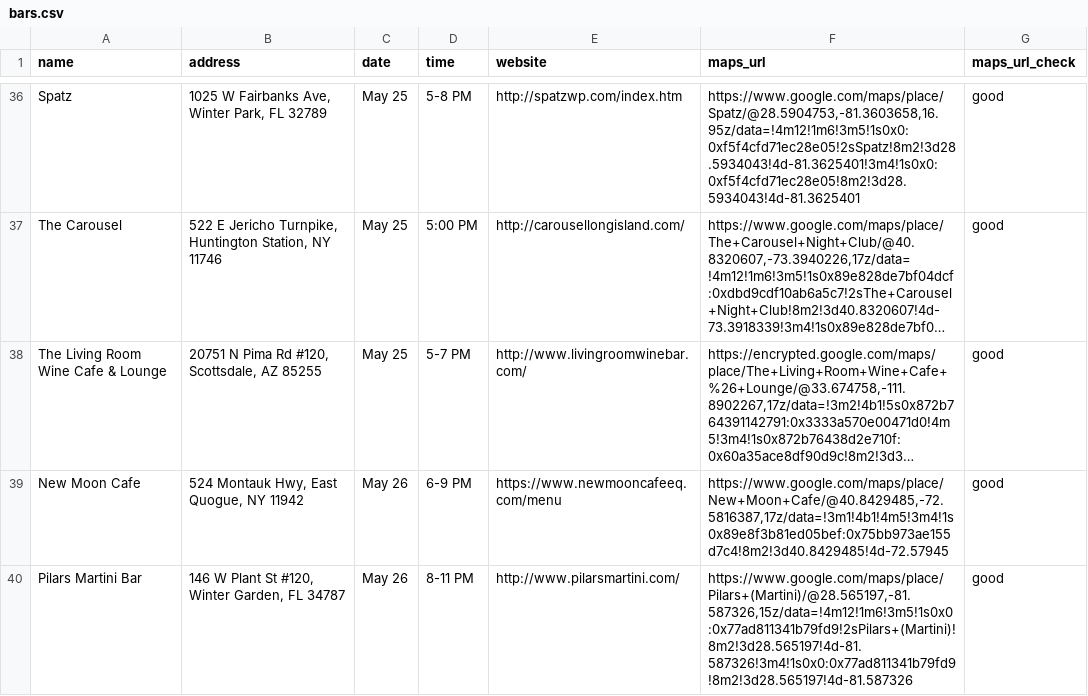
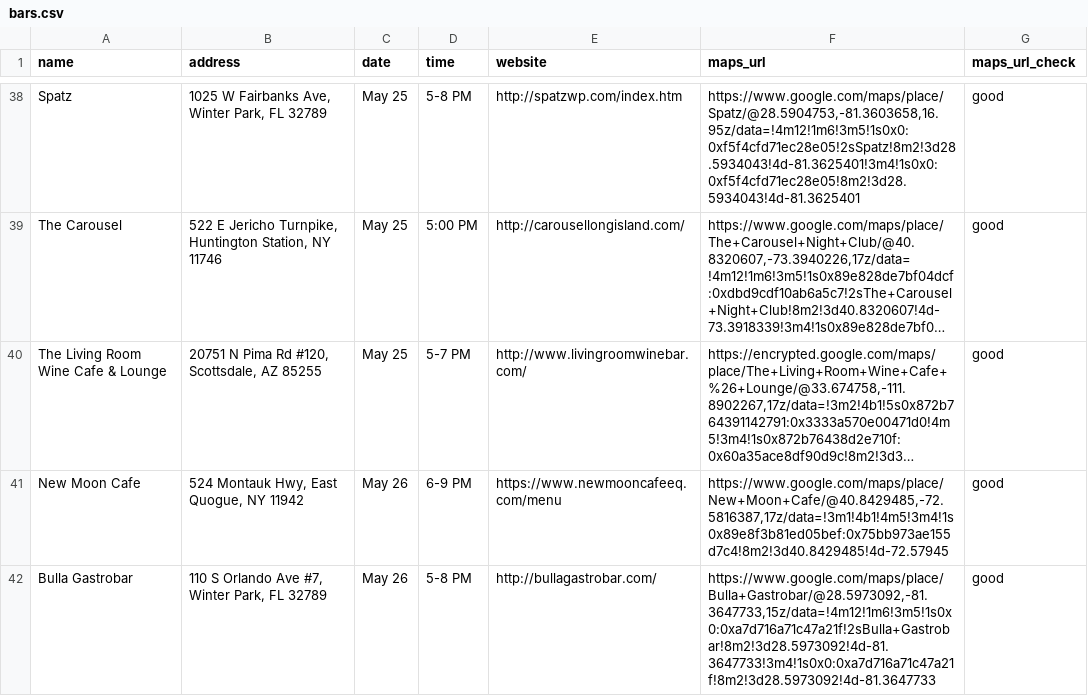
Before and after one commit to russian-standard-vodka/muleweek, a CSV file: bars.csv, drawn as a sheet; only a part is shown, gaps mark what is left out; the shorter side is filled out with more unchanged rows; long unchanged cells end in …; the diff covers the shown part only; the diff names each change by its address in the sheet, - before the commit and + after, or states it on an @@ line.

Commit message:
Update bars.csv

```diff
--- a/bars.csv
+++ b/bars.csv
+row 42: Bulla Gastrobar | 110 S Orlando Ave #7, Winter Park, FL 32789 | May 26 | 5-8 PM | http://bullagastrobar.com/ | https://www.google.com/maps/place/Bulla+Gastrobar/@28.5973092,-81.3647733,15z/data=!4m12!1m6!3m5!1s0x0:0xa7d716a71c47a21f!2sBulla+Gastrobar!8m2!3d28.5973092!4d-81.3647733!3m4!1s0x0:0xa7d716a71c47a21f!8m2!3d28.5973092!4d-81.3647733 | good
```
Also changed, not shown: 4 added rows elsewhere in this file.
